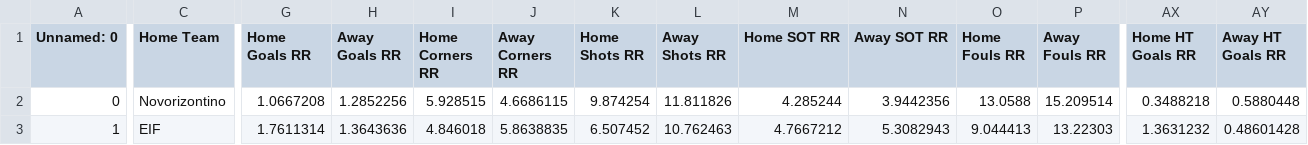
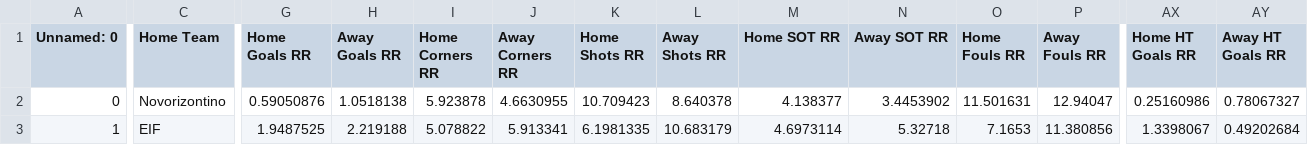
Before and after one commit to alejandro-rda/alejandro-rda.github.io, a CSV file: corners-fbdashboard/browser/assets/updated_output_it_N.csv, drawn as a sheet; only a part is shown, gaps mark what is left out; the diff covers the shown part only; the diff names each change by its address in the sheet, - before the commit and + after, or states it on an @@ line.

Commit message:
Auto Desplegar proyecto Angular en /corners-fbdashboard

```diff
--- a/corners-fbdashboard/browser/assets/updated_output_it_N.csv
+++ b/corners-fbdashboard/browser/assets/updated_output_it_N.csv
-G2 (Home Goals RR): 1.0667208
+G2 (Home Goals RR): 0.59050876
-H2 (Away Goals RR): 1.2852256
+H2 (Away Goals RR): 1.0518138
-I2 (Home Corners RR): 5.928515
+I2 (Home Corners RR): 5.923878
-J2 (Away Corners RR): 4.6686115
+J2 (Away Corners RR): 4.6630955
-K2 (Home Shots RR): 9.874254
+K2 (Home Shots RR): 10.709423
-L2 (Away Shots RR): 11.811826
+L2 (Away Shots RR): 8.640378
-M2 (Home SOT RR): 4.285244
+M2 (Home SOT RR): 4.138377
-N2 (Away SOT RR): 3.9442356
+N2 (Away SOT RR): 3.4453902
-O2 (Home Fouls RR): 13.0588
+O2 (Home Fouls RR): 11.501631
-P2 (Away Fouls RR): 15.209514
+P2 (Away Fouls RR): 12.94047
-AX2 (Home HT Goals RR): 0.3488218
+AX2 (Home HT Goals RR): 0.25160986
-AY2 (Away HT Goals RR): 0.5880448
+AY2 (Away HT Goals RR): 0.78067327
-G3 (Home Goals RR): 1.7611314
+G3 (Home Goals RR): 1.9487525
-H3 (Away Goals RR): 1.3643636
+H3 (Away Goals RR): 2.219188
-I3 (Home Corners RR): 4.846018
+I3 (Home Corners RR): 5.078822
-J3 (Away Corners RR): 5.8638835
+J3 (Away Corners RR): 5.913341
-K3 (Home Shots RR): 6.507452
+K3 (Home Shots RR): 6.1981335
-L3 (Away Shots RR): 10.762463
+L3 (Away Shots RR): 10.683179
-M3 (Home SOT RR): 4.7667212
+M3 (Home SOT RR): 4.6973114
-N3 (Away SOT RR): 5.3082943
+N3 (Away SOT RR): 5.32718
-O3 (Home Fouls RR): 9.044413
+O3 (Home Fouls RR): 7.1653
-P3 (Away Fouls RR): 13.22303
+P3 (Away Fouls RR): 11.380856
-AX3 (Home HT Goals RR): 1.3631232
+AX3 (Home HT Goals RR): 1.3398067
-AY3 (Away HT Goals RR): 0.48601428
+AY3 (Away HT Goals RR): 0.49202684
```
Also changed, not shown: 1 added row, 36 edited cells and row numbers in column A elsewhere in this file.
